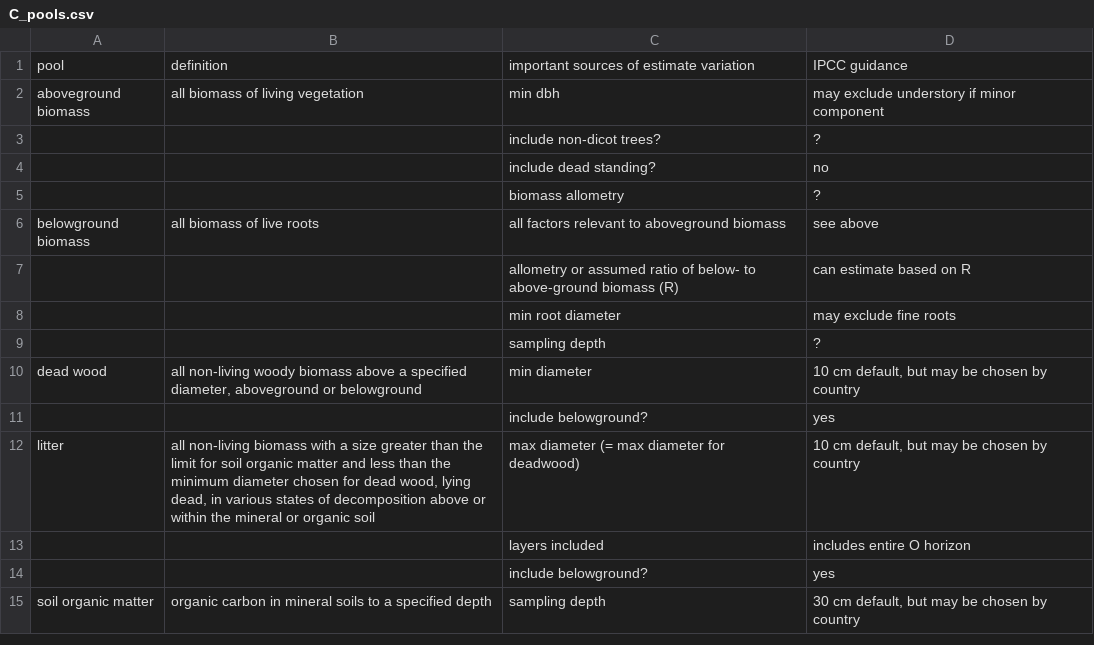
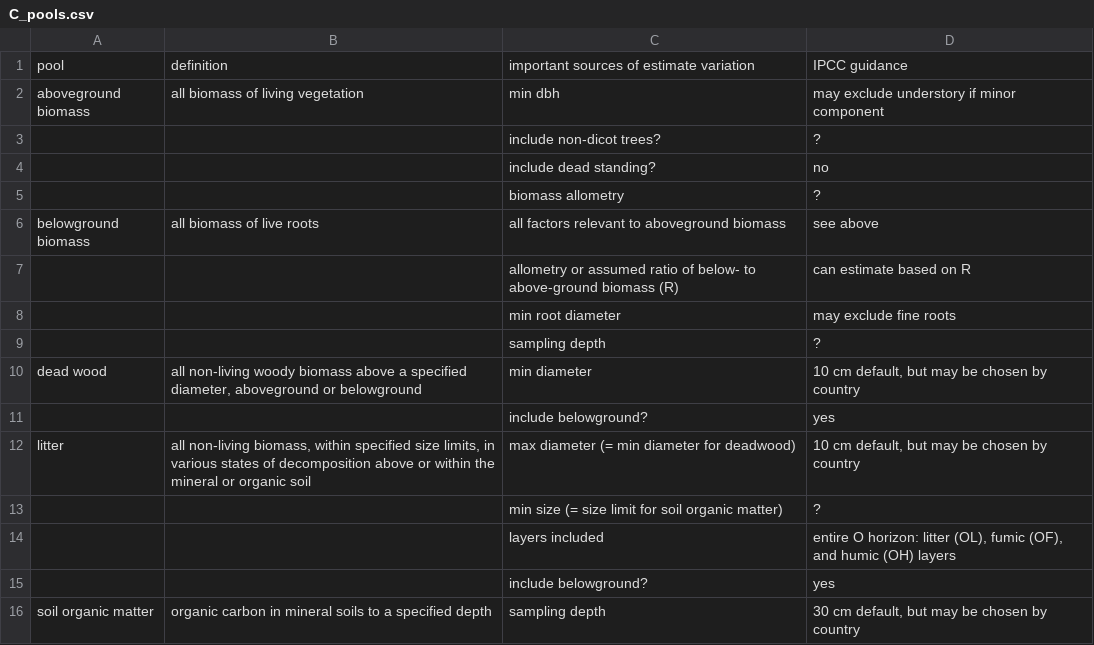
Before and after one commit to forc-db/IPCC-EFDB-integration, a CSV file: doc/manuscript/figures_tables/C_pools.csv, drawn as a sheet.

```diff
--- a/doc/manuscript/figures_tables/C_pools.csv
+++ b/doc/manuscript/figures_tables/C_pools.csv
@@ -11,4 +11,5 @@ dead wood ,"all non-living woody biomass above a specified diameter, aboveground
 ,,include belowground?,yes
-litter ,"all non-living biomass with a size greater than the limit for soil organic matter  and less than the minimum diameter chosen for dead wood, lying dead, in various states of decomposition above or within the mineral or organic soil ",max diameter (= max diameter for deadwood),"10 cm default, but may be chosen by country"
-,,layers included,includes entire O horizon
+litter ,"all non-living biomass, within specified size limits, in various states of decomposition above or within the mineral or organic soil ",max diameter (= min diameter for deadwood),"10 cm default, but may be chosen by country"
+,,min size (= size limit for soil organic matter),?
+,,layers included,"entire O horizon: litter (OL),  fumic (OF),  and  humic (OH) layers"
 ,,include belowground? ,yes
```
Also changed, not shown: doc/manuscript/figures_tables/C_variables.csv, 7 other files.
